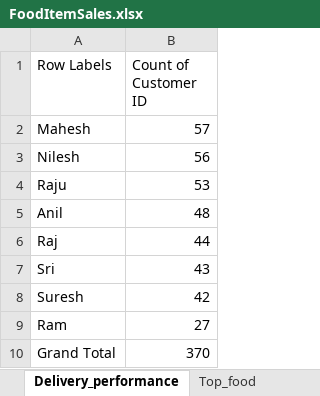
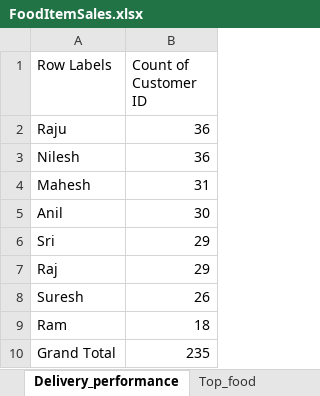
Before and after one commit to anulkanpuria/Data-Analysis-using-Excel, an Excel workbook: FoodItemSales.xlsx, sheet Delivery_performance, drawn as a sheet; values as stored, in another font and other column widths than the file's, no borders; charts and pictures not drawn; removed rows and columns are numbered as before the commit, all else as after; the diff names each change by its address in the sheet, - before the commit and + after, or states it on an @@ line.

```diff
--- a/FoodItemSales.xlsx (sheet Delivery_performance)
+++ b/FoodItemSales.xlsx (sheet Delivery_performance)
-row 2: Mahesh | 57
-row 3: Nilesh | 56
-B2 (Count of Customer ID): 53
+B2 (Count of Customer ID): 36
+row 3: Nilesh | 36
+row 4: Mahesh | 31
-B5 (Count of Customer ID): 48
+B5 (Count of Customer ID): 30
-row 6: Raj | 44
-B6 (Count of Customer ID): 43
+B6 (Count of Customer ID): 29
+row 7: Raj | 29
-B8 (Count of Customer ID): 42
+B8 (Count of Customer ID): 26
-B9 (Count of Customer ID): 27
+B9 (Count of Customer ID): 18
-B10 (Count of Customer ID): 370
+B10 (Count of Customer ID): 235
```
Also changed, not shown: sheet Sales_data, sheet Delivery_person, sheet Top_10_customers, sheet Sales_timeline, sheet Region_sales, other sheet tabs, charts or pictures.
